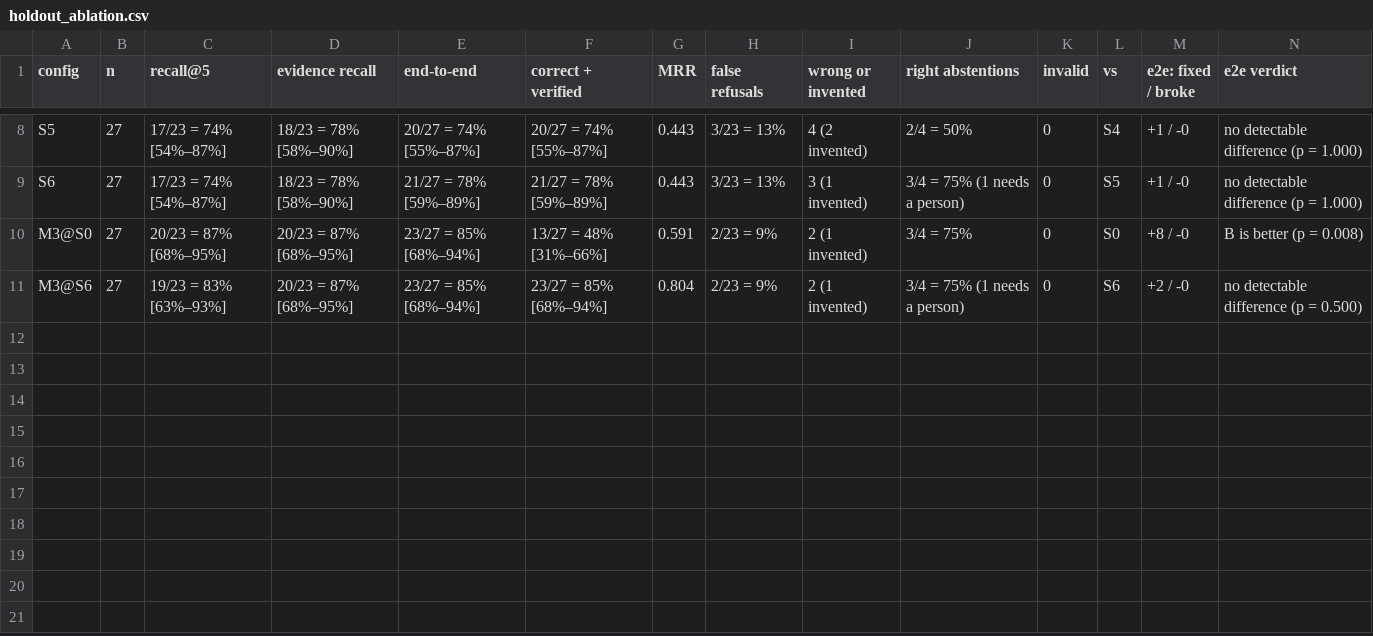
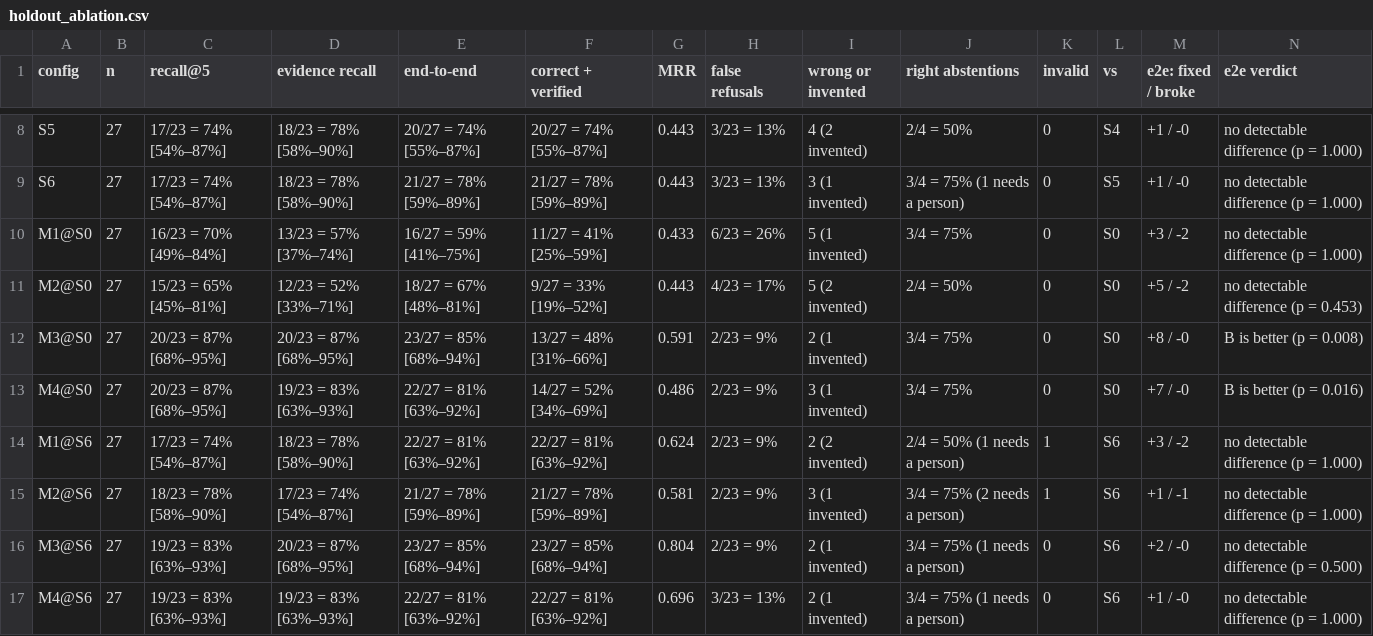
Before and after one commit to Industrial-AI-Research-Lab/course-ml-for-industry-data, a CSV file: practice-04-rag/reference/holdout_ablation.csv, drawn as a sheet; only a part is shown, gaps mark what is left out; rows hold the shown columns only; the diff names each change by its address in the sheet, - before the commit and + after, or states it on an @@ line.

```diff
--- a/practice-04-rag/reference/holdout_ablation.csv
+++ b/practice-04-rag/reference/holdout_ablation.csv
+row 10: M1@S0 | 27 | 16/23 = 70% [49%–84%] | 13/23 = 57% [37%–74%] | 16/27 = 59% [41%–75%] | 11/27 = 41% [25%–59%] | 0.433 | 6/23 = 26% | 5 (1 invented) | 3/4 = 75% | 0 | S0 | +3 / -2 | no detectable difference (p = 1.000)
+row 11: M2@S0 | 27 | 15/23 = 65% [45%–81%] | 12/23 = 52% [33%–71%] | 18/27 = 67% [48%–81%] | 9/27 = 33% [19%–52%] | 0.443 | 4/23 = 17% | 5 (2 invented) | 2/4 = 50% | 0 | S0 | +5 / -2 | no detectable difference (p = 0.453)
+row 13: M4@S0 | 27 | 20/23 = 87% [68%–95%] | 19/23 = 83% [63%–93%] | 22/27 = 81% [63%–92%] | 14/27 = 52% [34%–69%] | 0.486 | 2/23 = 9% | 3 (1 invented) | 3/4 = 75% | 0 | S0 | +7 / -0 | B is better (p = 0.016)
+row 14: M1@S6 | 27 | 17/23 = 74% [54%–87%] | 18/23 = 78% [58%–90%] | 22/27 = 81% [63%–92%] | 22/27 = 81% [63%–92%] | 0.624 | 2/23 = 9% | 2 (2 invented) | 2/4 = 50% (1 needs a person) | 1 | S6 | +3 / -2 | no detectable difference (p = 1.000)
+row 15: M2@S6 | 27 | 18/23 = 78% [58%–90%] | 17/23 = 74% [54%–87%] | 21/27 = 78% [59%–89%] | 21/27 = 78% [59%–89%] | 0.581 | 2/23 = 9% | 3 (1 invented) | 3/4 = 75% (2 needs a person) | 1 | S6 | +1 / -1 | no detectable difference (p = 1.000)
+row 17: M4@S6 | 27 | 19/23 = 83% [63%–93%] | 19/23 = 83% [63%–93%] | 22/27 = 81% [63%–92%] | 22/27 = 81% [63%–92%] | 0.696 | 3/23 = 13% | 2 (1 invented) | 3/4 = 75% (1 needs a person) | 0 | S6 | +1 / -0 | no detectable difference (p = 1.000)
```
Also changed, not shown: practice-04-rag/reference/ablation.csv, practice-04-rag/reference/cost.csv, 26 other files.
